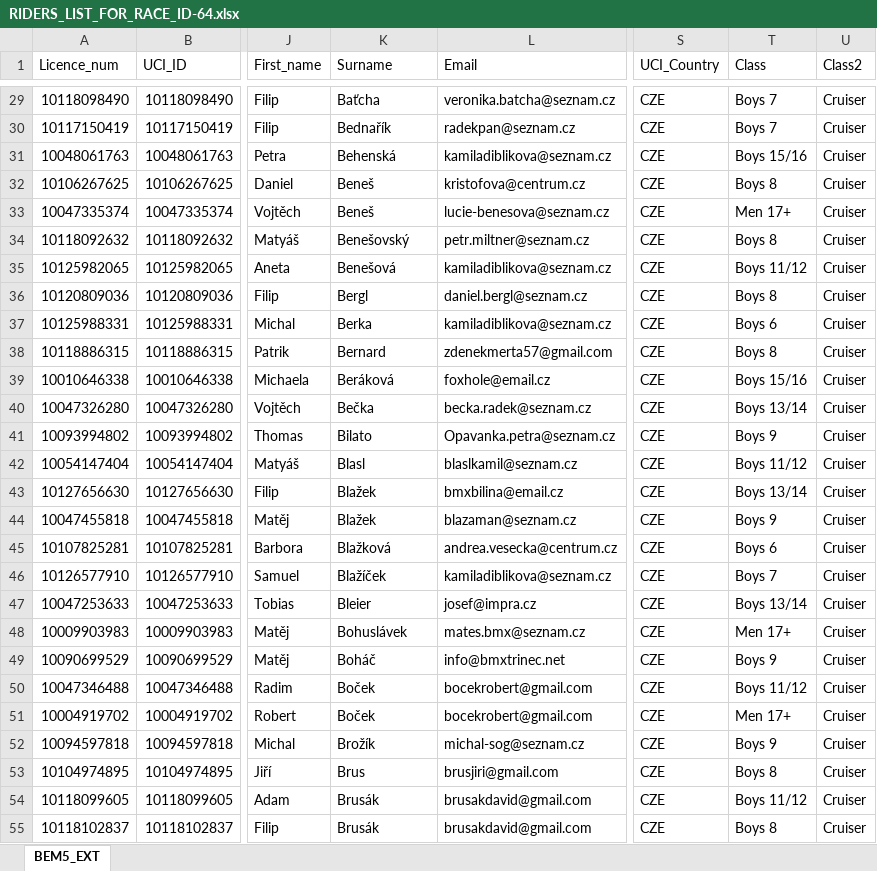
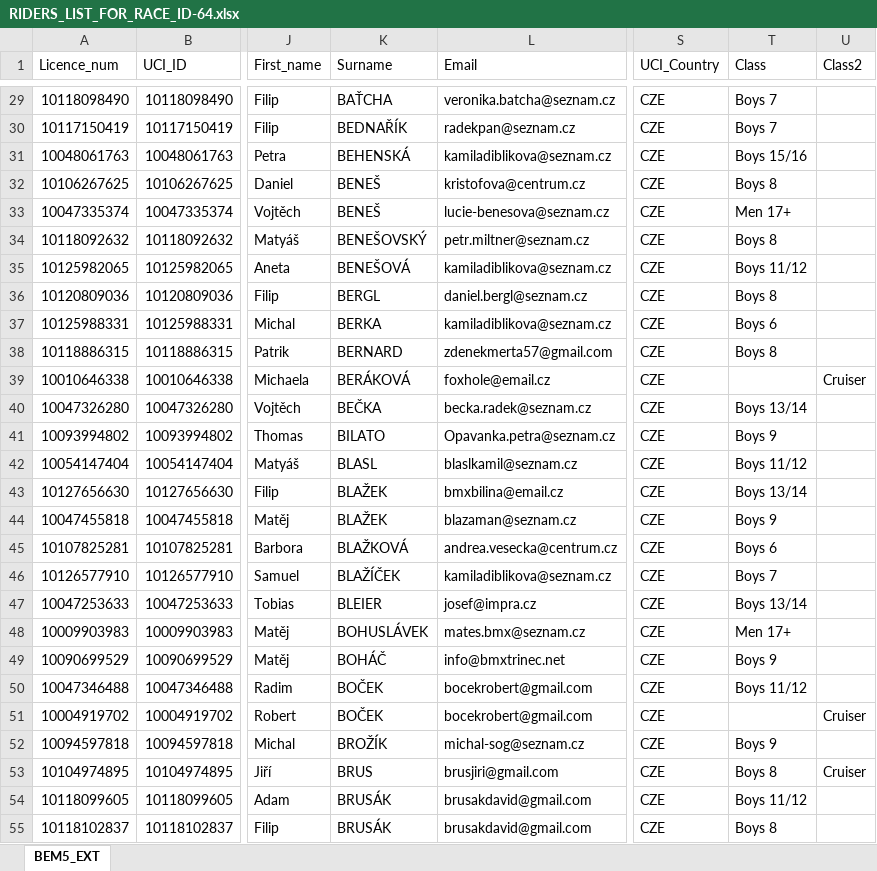
Before and after one commit to CaveBushman/django-bmx, an Excel workbook: static/riders-list/RIDERS_LIST_FOR_RACE_ID-64.xlsx, sheet BEM5_EXT, drawn as a sheet; only a part is shown, gaps mark what is left out; values as stored, in another font and other column widths than the file's, no borders; the diff covers the shown part only; the diff names each change by its address in the sheet, - before the commit and + after, or states it on an @@ line.

```diff
--- a/static/riders-list/RIDERS_LIST_FOR_RACE_ID-64.xlsx (sheet BEM5_EXT)
+++ b/static/riders-list/RIDERS_LIST_FOR_RACE_ID-64.xlsx (sheet BEM5_EXT)
-K29 (Surname): Baťcha
+K29 (Surname): BAŤCHA
-U29:U38 (Class2): Cruiser
+U29:U38 (Class2): (empty)
-K30 (Surname): Bednařík
+K30 (Surname): BEDNAŘÍK
-K31 (Surname): Behenská
+K31 (Surname): BEHENSKÁ
-K32:K33 (Surname): Beneš
+K32:K33 (Surname): BENEŠ
-K34 (Surname): Benešovský
+K34 (Surname): BENEŠOVSKÝ
-K35 (Surname): Benešová
+K35 (Surname): BENEŠOVÁ
-K36 (Surname): Bergl
+K36 (Surname): BERGL
-K37 (Surname): Berka
+K37 (Surname): BERKA
-K38 (Surname): Bernard
+K38 (Surname): BERNARD
-K39 (Surname): Beráková
+K39 (Surname): BERÁKOVÁ
-T39 (Class): Boys 15/16
+T39 (Class): (empty)
-K40 (Surname): Bečka
+K40 (Surname): BEČKA
-U40:U50 (Class2): Cruiser
+U40:U50 (Class2): (empty)
-K41 (Surname): Bilato
+K41 (Surname): BILATO
-K42 (Surname): Blasl
+K42 (Surname): BLASL
-K43:K44 (Surname): Blažek
+K43:K44 (Surname): BLAŽEK
-K45 (Surname): Blažková
+K45 (Surname): BLAŽKOVÁ
-K46 (Surname): Blažíček
+K46 (Surname): BLAŽÍČEK
-K47 (Surname): Bleier
+K47 (Surname): BLEIER
-K48 (Surname): Bohuslávek
+K48 (Surname): BOHUSLÁVEK
-K49 (Surname): Boháč
+K49 (Surname): BOHÁČ
-K50:K51 (Surname): Boček
+K50:K51 (Surname): BOČEK
-T51 (Class): Men 17+
+T51 (Class): (empty)
-K52 (Surname): Brožík
+K52 (Surname): BROŽÍK
-U52 (Class2): Cruiser
+U52 (Class2): (empty)
-K53 (Surname): Brus
+K53 (Surname): BRUS
-K54:K55 (Surname): Brusák
+K54:K55 (Surname): BRUSÁK
-U54:U55 (Class2): Cruiser
+U54:U55 (Class2): (empty)
```
Also changed, not shown: 941 edited cells elsewhere in this sheet, 1 other file.
